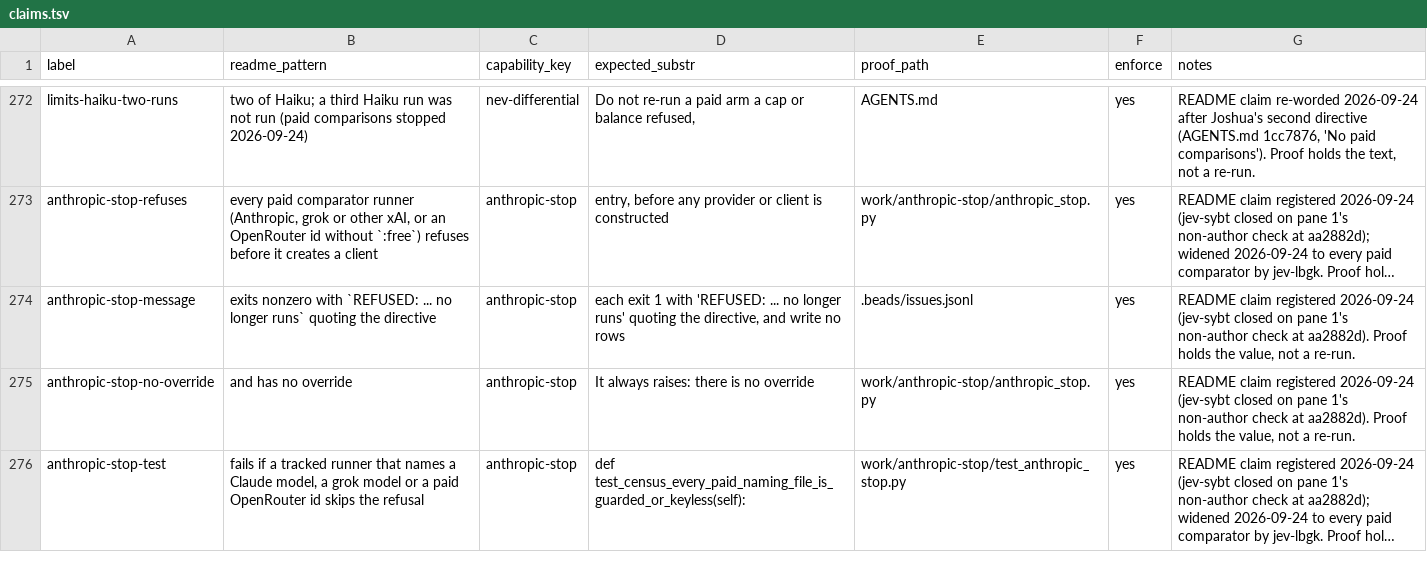
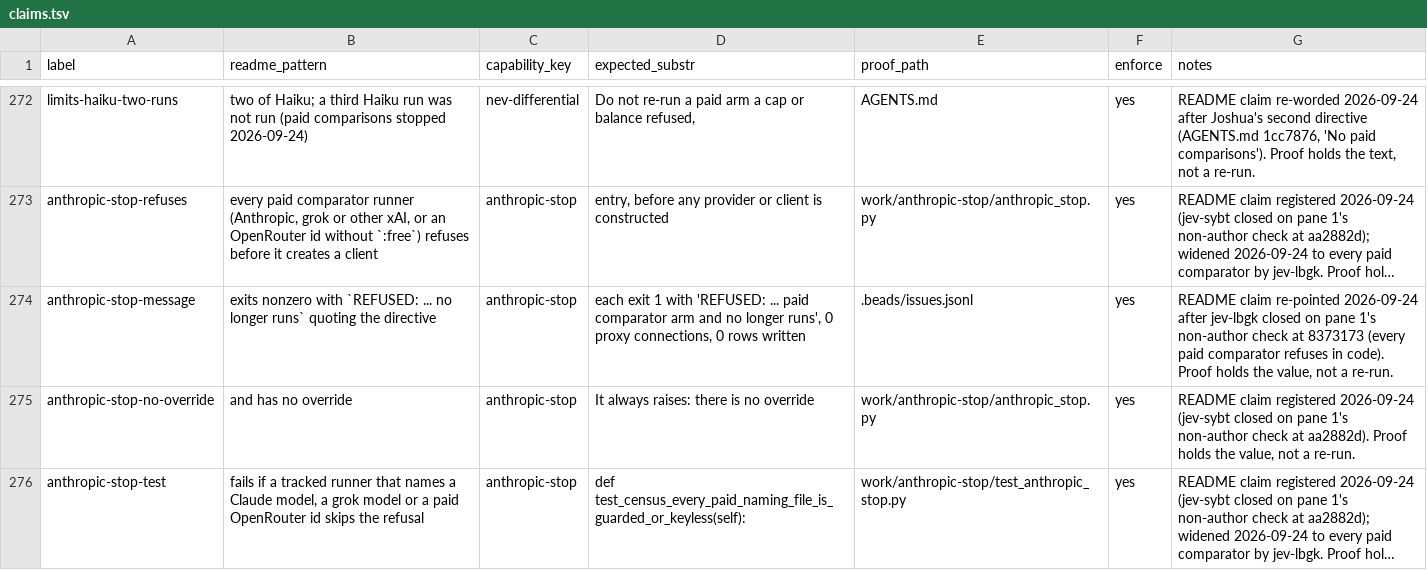
Before and after one commit to JYeswak/jev_playground, a TSV file: foundation/kit/claims.tsv, drawn as a sheet; only a part is shown, gaps mark what is left out; long unchanged cells end in …; the diff covers the shown part only; the diff names each change by its address in the sheet, - before the commit and + after, or states it on an @@ line.

Commit message:
[oracle] README stop bullet after jev-lbgk closed at 8373173: cite CI 36062537539 (the run that has the extended paid-comparator census) instead of the pre-lbgk 36013342389; say a :free id still passes; REFUSED and CI rows re-pointed to the jev-lbgk close text (real grok and paid OpenRouter CLIs), 2 rows for the :free pass; floor 99/100 unchanged

```diff
--- a/foundation/kit/claims.tsv
+++ b/foundation/kit/claims.tsv
-D274 (expected_substr): …'REFUSED: ... no longer runs' quoting the directive, and write no rows
+D274 (expected_substr): …'REFUSED: ... paid comparator arm and no longer runs', 0 proxy connections, 0 rows written
-G274 (notes): README claim registered 2026-09-24 (jev-sybt closed on pane 1's non-author check at aa2882d). Proof holds…
+G274 (notes): README claim re-pointed 2026-09-24 after jev-lbgk closed on pane 1's non-author check at 8373173 (every paid comparator refuses in code). Proof holds…
```
Also changed, not shown: 2 added rows and 7 edited cells elsewhere in this file, 1 other file.
